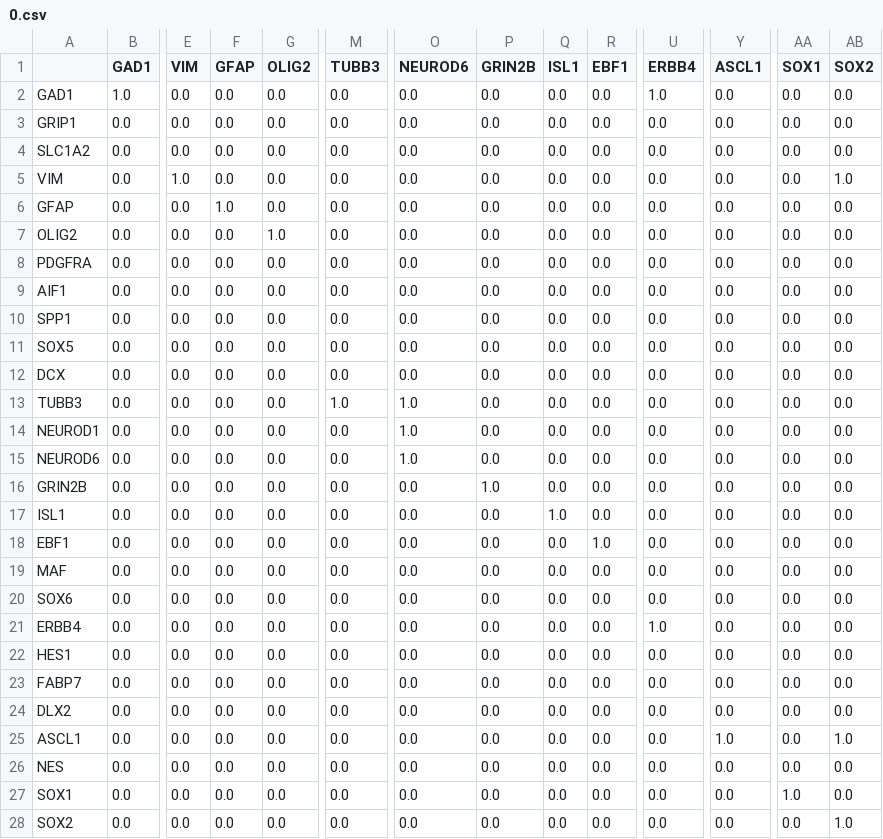
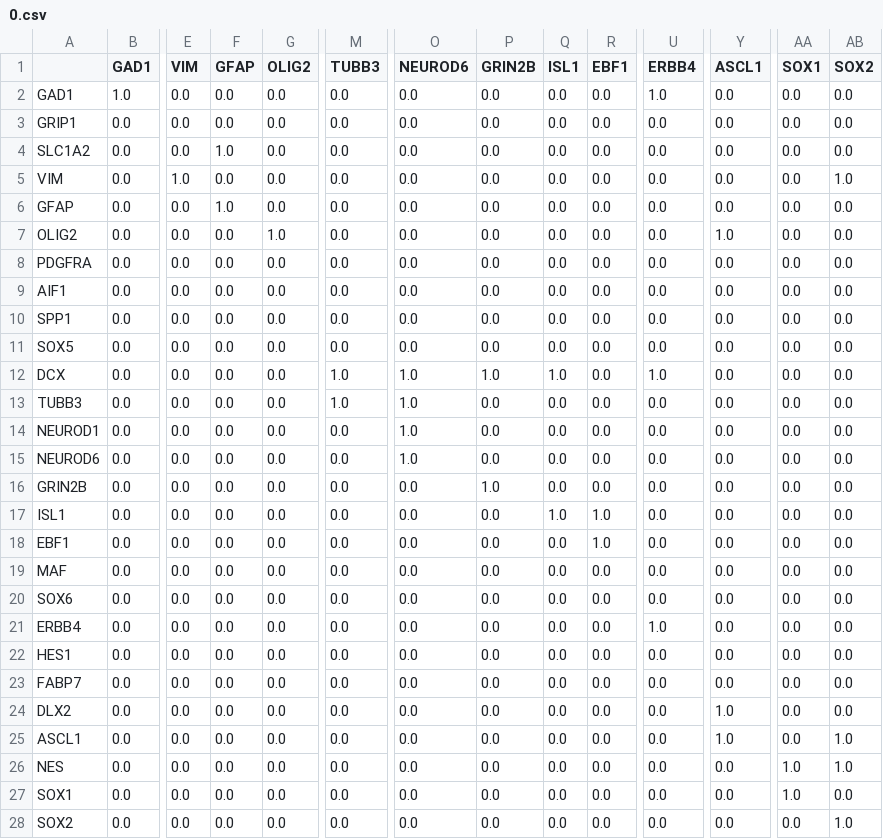
Before and after one commit to yo-aka-gene/algebra_ver822, a CSV file: out/gse165388/08_grn_gw10/0.csv, drawn as a sheet; only a part is shown, gaps mark what is left out; the diff names each change by its address in the sheet, - before the commit and + after, or states it on an @@ line.

```diff
--- a/out/gse165388/08_grn_gw10/0.csv
+++ b/out/gse165388/08_grn_gw10/0.csv
-F4 (GFAP): 0.0
+F4 (GFAP): 1.0
-Y7 (ASCL1): 0.0
+Y7 (ASCL1): 1.0
-M12 (TUBB3): 0.0
+M12 (TUBB3): 1.0
-O12 (NEUROD6): 0.0
+O12 (NEUROD6): 1.0
-P12 (GRIN2B): 0.0
+P12 (GRIN2B): 1.0
-Q12 (ISL1): 0.0
+Q12 (ISL1): 1.0
-U12 (ERBB4): 0.0
+U12 (ERBB4): 1.0
-R17 (EBF1): 0.0
+R17 (EBF1): 1.0
-Y24 (ASCL1): 0.0
+Y24 (ASCL1): 1.0
-AA26 (SOX1): 0.0
+AA26 (SOX1): 1.0
-AB26 (SOX2): 0.0
+AB26 (SOX2): 1.0
```
Also changed, not shown: out/gse165388/08_grn_gw10/1.csv, out/gse165388/08_grn_gw10/2.csv, 2 other files.
